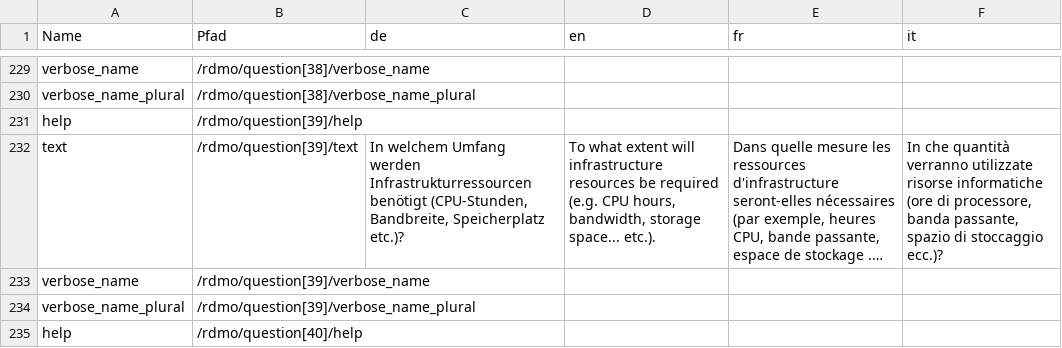
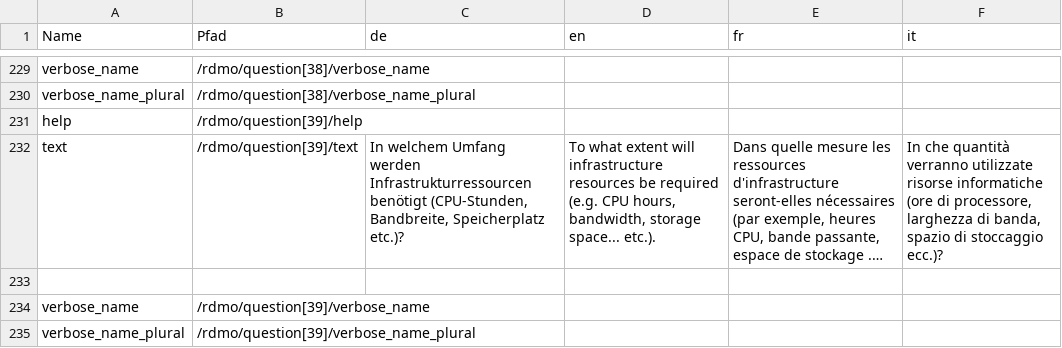
Before and after one commit to rdmorganiser/rdmo-catalog, a TSV file: localisation/rdmo-questions-localisation.tsv, drawn as a sheet; only a part is shown, gaps mark what is left out; the shorter side is filled out with more unchanged rows; long unchanged cells end in …; the diff names each change by its address in the sheet, - before the commit and + after, or states it on an @@ line.

Commit message:
correction by Dario
Co-authored-by: Dario Pilori <d.pilori@inrim.it>

```diff
--- a/localisation/rdmo-questions-localisation.tsv
+++ b/localisation/rdmo-questions-localisation.tsv
-F232 (it): …di processore, banda passante, spazio di…
+F232 (it): …di processore, larghezza di banda, spazio di…
+row 233: (empty)
```
